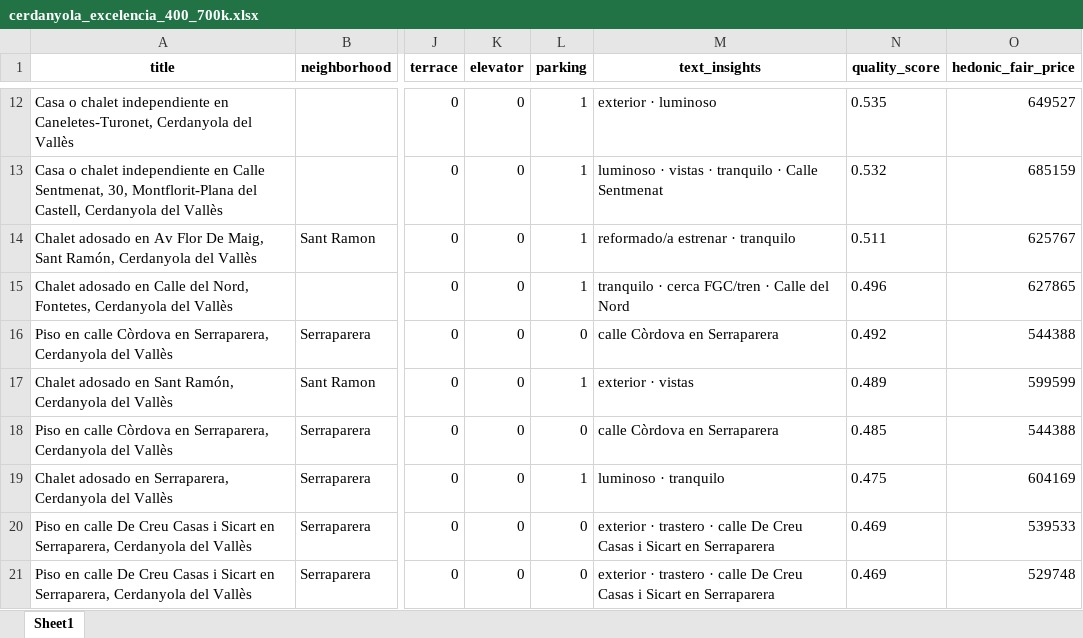
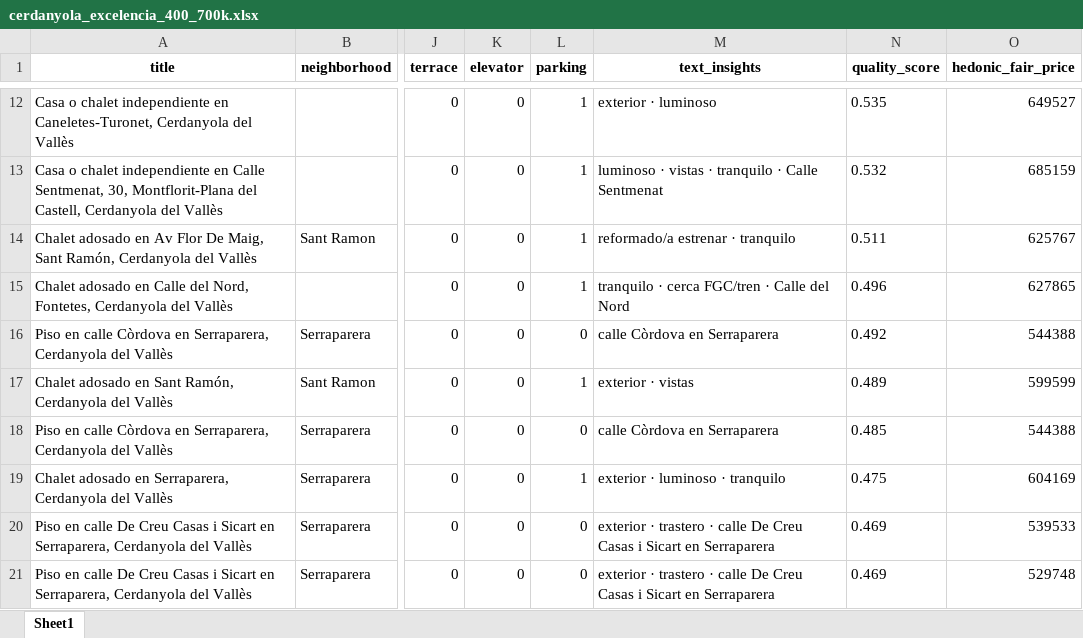
Before and after one commit to amolero6/Immo_scraper, an Excel workbook: cerdanyola_excelencia_400_700k.xlsx, sheet Sheet1, drawn as a sheet; only a part is shown, gaps mark what is left out; values as stored, in another font and other column widths than the file's, no borders; the diff covers the shown part only; the diff names each change by its address in the sheet, - before the commit and + after, or states it on an @@ line.

```diff
--- a/cerdanyola_excelencia_400_700k.xlsx (sheet Sheet1)
+++ b/cerdanyola_excelencia_400_700k.xlsx (sheet Sheet1)
-M19 (text_insights): luminoso · tranquilo
+M19 (text_insights): exterior · luminoso · tranquilo
```
Also changed, not shown: 9 edited cells elsewhere in this sheet, cerdanyola_excelencia_estancados_400_700k.xlsx, cerdanyola_offer_candidates_400_700k.xlsx, 11 other files.
